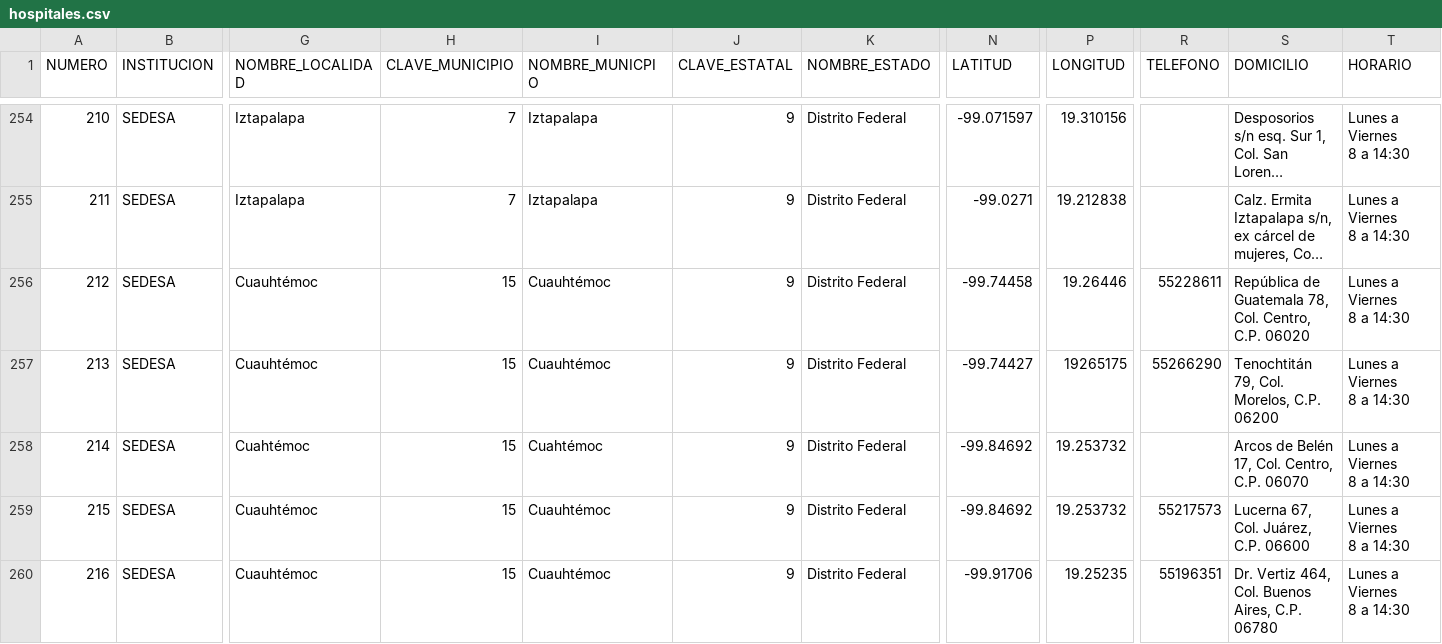
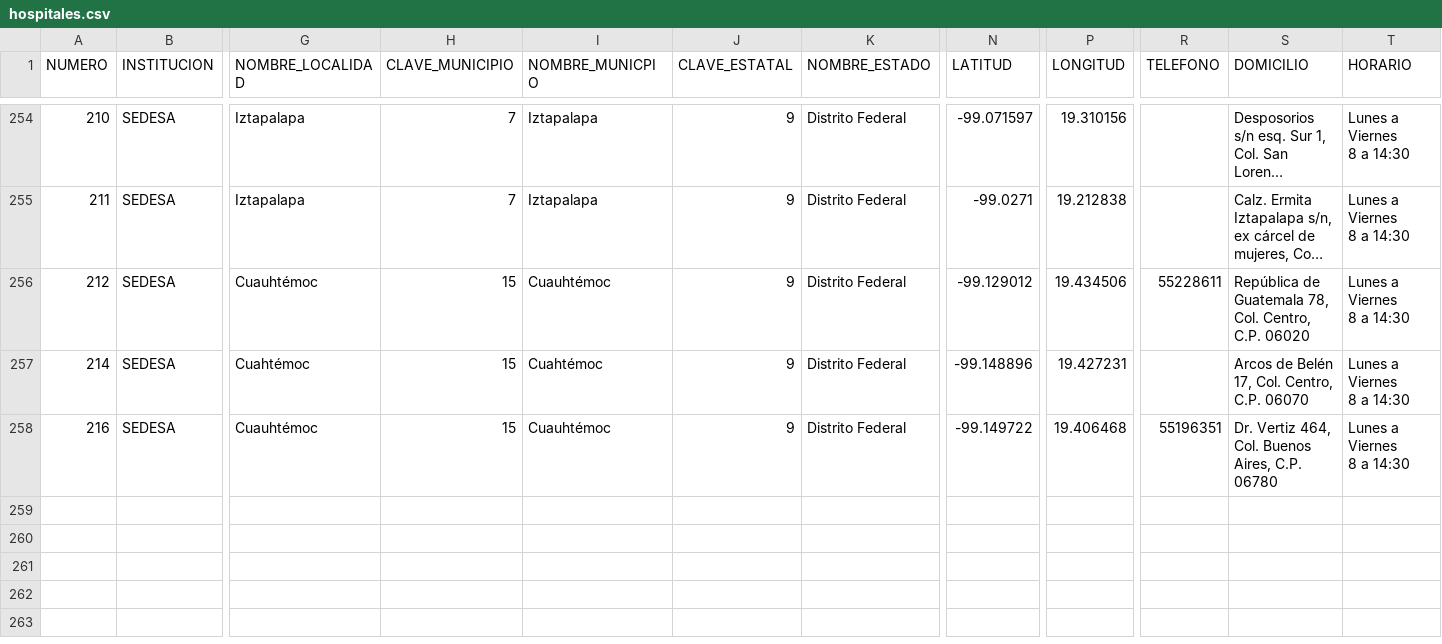
Before and after one commit to LabPLC/donde_checarme, a CSV file: datos/hospitales.csv, drawn as a sheet; only a part is shown, gaps mark what is left out; long unchanged cells end in …; removed rows and columns are numbered as before the commit, all else as after; rows hold the shown columns only; ↵ is a line break in a cell; the diff names each change by its address in the sheet, - before the commit and + after, or states it on an @@ line.

```diff
--- a/datos/hospitales.csv
+++ b/datos/hospitales.csv
-N256 (LATITUD): -99.74458
+N256 (LATITUD): -99.129012
-P256 (LONGITUD): 19.26446
+P256 (LONGITUD): 19.434506
-row 257: 213 | SEDESA | Cuauhtémoc | 15 | Cuauhtémoc | 9 | Distrito Federal | -99.74427 | 19265175 | 55266290 | Tenochtitán 79, Col. Morelos, C.P. 06200 | Lunes a Viernes ↵ 8 a 14:30
-N257 (LATITUD): -99.84692
+N257 (LATITUD): -99.148896
-P257 (LONGITUD): 19.253732
+P257 (LONGITUD): 19.427231
-row 259: 215 | SEDESA | Cuauhtémoc | 15 | Cuauhtémoc | 9 | Distrito Federal | -99.84692 | 19.253732 | 55217573 | Lucerna 67, Col. Juárez, C.P. 06600 | Lunes a Viernes ↵ 8 a 14:30
-N258 (LATITUD): -99.91706
+N258 (LATITUD): -99.149722
-P258 (LONGITUD): 19.25235
+P258 (LONGITUD): 19.406468
```
Also changed, not shown: 3 other files.
